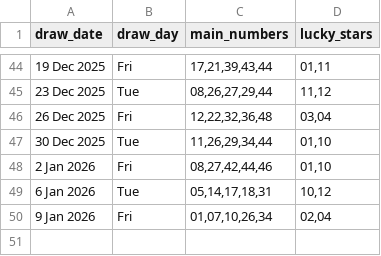
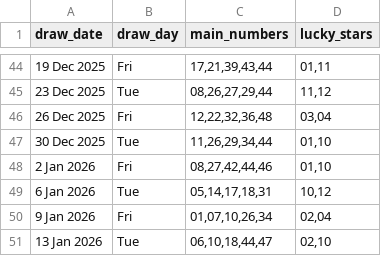
Before and after one commit to Kwill3/lottery_historical_data, a CSV file: data/derived-csv/euromillions.csv, drawn as a sheet; only a part is shown, gaps mark what is left out.

```diff
--- a/data/derived-csv/euromillions.csv
+++ b/data/derived-csv/euromillions.csv
@@ -50 +50,2 @@ draw_date,draw_day,main_numbers,lucky_stars
 9 Jan 2026,Fri,"01,07,10,26,34","02,04"
+13 Jan 2026,Tue,"06,10,18,44,47","02,10"
```
Also changed, not shown: data/derived-csv/thunderball.csv.
